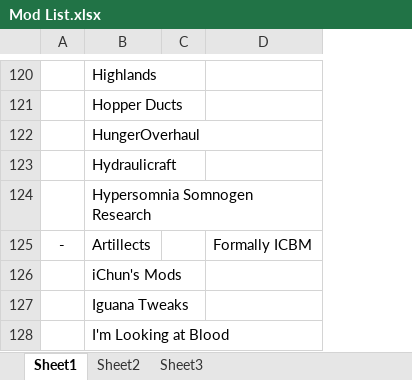
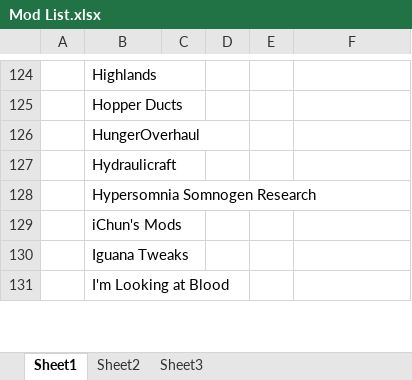
Before and after one commit to RemTM/RemTModPack_V3, an Excel workbook: Mod List.xlsx, sheet Sheet1, drawn as a sheet; only a part is shown, gaps mark what is left out; values as stored, in another font and other column widths than the file's, no borders; the diff covers the shown part only; the diff names each change by its address in the sheet, - before the commit and + after, or states it on an @@ line.

```diff
--- a/Mod List.xlsx (sheet Sheet1)
+++ b/Mod List.xlsx (sheet Sheet1)
+column D, empty
+column E, empty
@@ row 125 moved to row 22: - @@
```
Also changed, not shown: 8 added rows and 22 edited cells elsewhere in this sheet, 10 other files.
